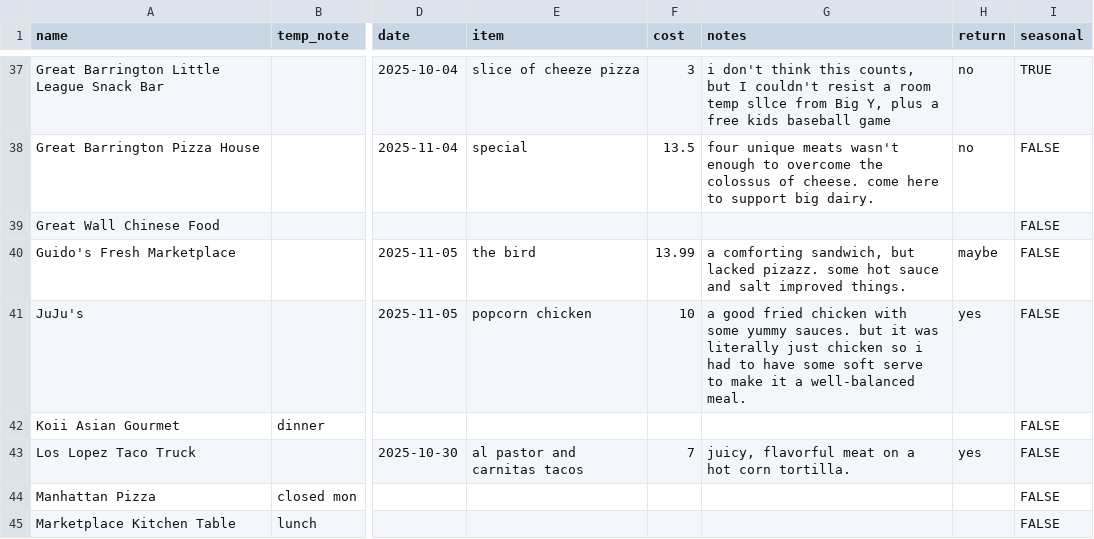
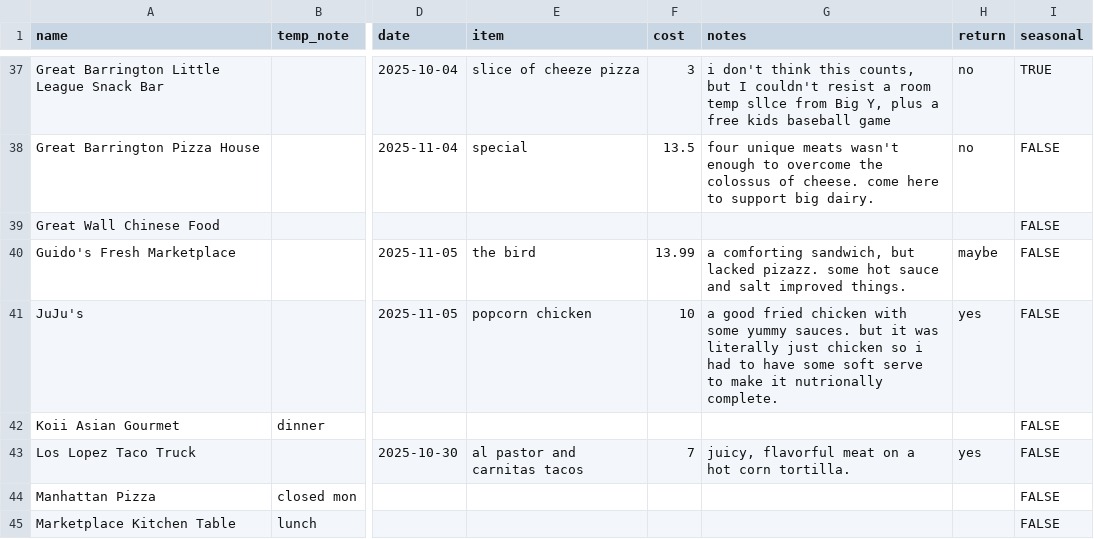
Before and after one commit to russellsamora/grazebarrington, a CSV file: src/data/places.csv, drawn as a sheet; only a part is shown, gaps mark what is left out; the diff names each change by its address in the sheet, - before the commit and + after, or states it on an @@ line.

```diff
--- a/src/data/places.csv
+++ b/src/data/places.csv
-G41 (notes): …make it a well-balanced meal.
+G41 (notes): …make it nutrionally complete.
```
Also changed, not shown: 12 other files.
